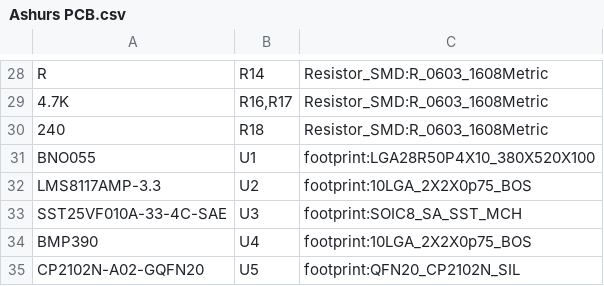
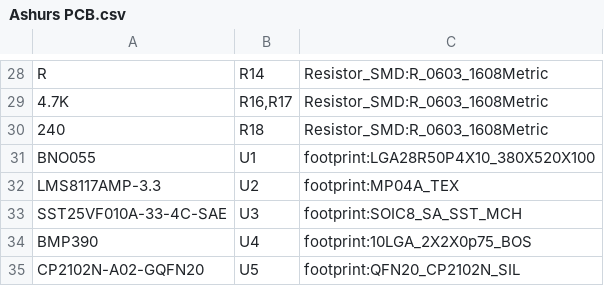
Before and after one commit to AshTrash/MoonPCB, a CSV file: Ashurs PCB/Ashurs PCB.csv, drawn as a sheet; only a part is shown, gaps mark what is left out.

Commit message:
footprint mistake

```diff
--- a/Ashurs PCB/Ashurs PCB.csv
+++ b/Ashurs PCB/Ashurs PCB.csv
@@ -31,3 +31,3 @@ R,R14,Resistor_SMD:R_0603_1608Metric
 BNO055,U1,footprint:LGA28R50P4X10_380X520X100
-LMS8117AMP-3.3,U2,footprint:10LGA_2X2X0p75_BOS
+LMS8117AMP-3.3,U2,footprint:MP04A_TEX
 SST25VF010A-33-4C-SAE,U3,footprint:SOIC8_SA_SST_MCH
```
Also changed, not shown: 36 other files.
